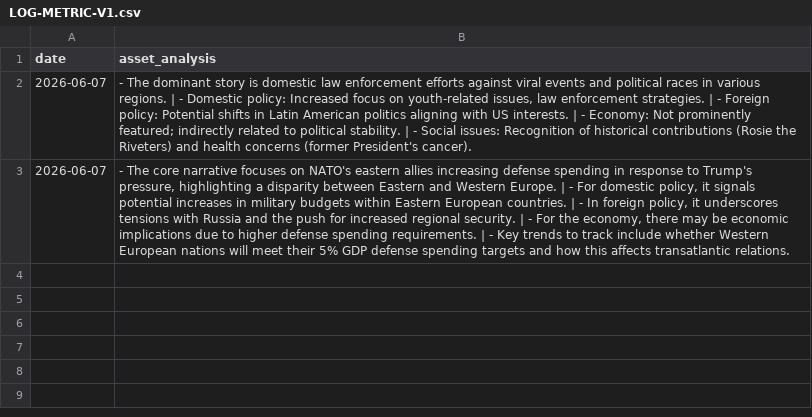
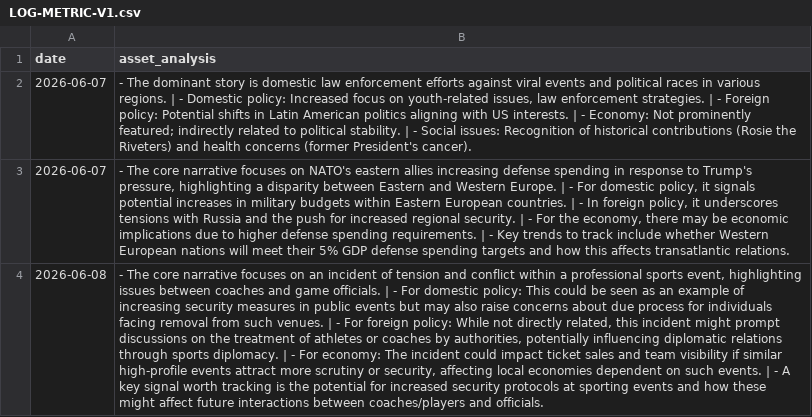
Before and after one commit to toiflow/ts-news, a CSV file: would/LOG-METRIC-V1.csv, drawn as a sheet; the diff names each change by its address in the sheet, - before the commit and + after, or states it on an @@ line.

Commit message:
would-update: log 2026-06-08

```diff
--- a/would/LOG-METRIC-V1.csv
+++ b/would/LOG-METRIC-V1.csv
+row 4: 2026-06-08 | - The core narrative focuses on an incident of tension and conflict within a professional sports event, highlighting issues between coaches and game officials. | - For domestic policy: This could be seen as an example of increasing security measures in public events but may also raise concerns about due process for individuals facing removal from such venues. | - For foreign policy: While not directly related, this incident might prompt discussions on the treatment of athletes or coaches by authorities, potentially influencing diplomatic relations through sports diplomacy. | - For economy: The incident could impact ticket sales and team visibility if similar high-profile events attract more scrutiny or security, affecting local economies dependent on such events. | - A key signal worth tracking is the potential for increased security protocols at sporting events and how these might affect future interactions between coaches/players and officials.
```
